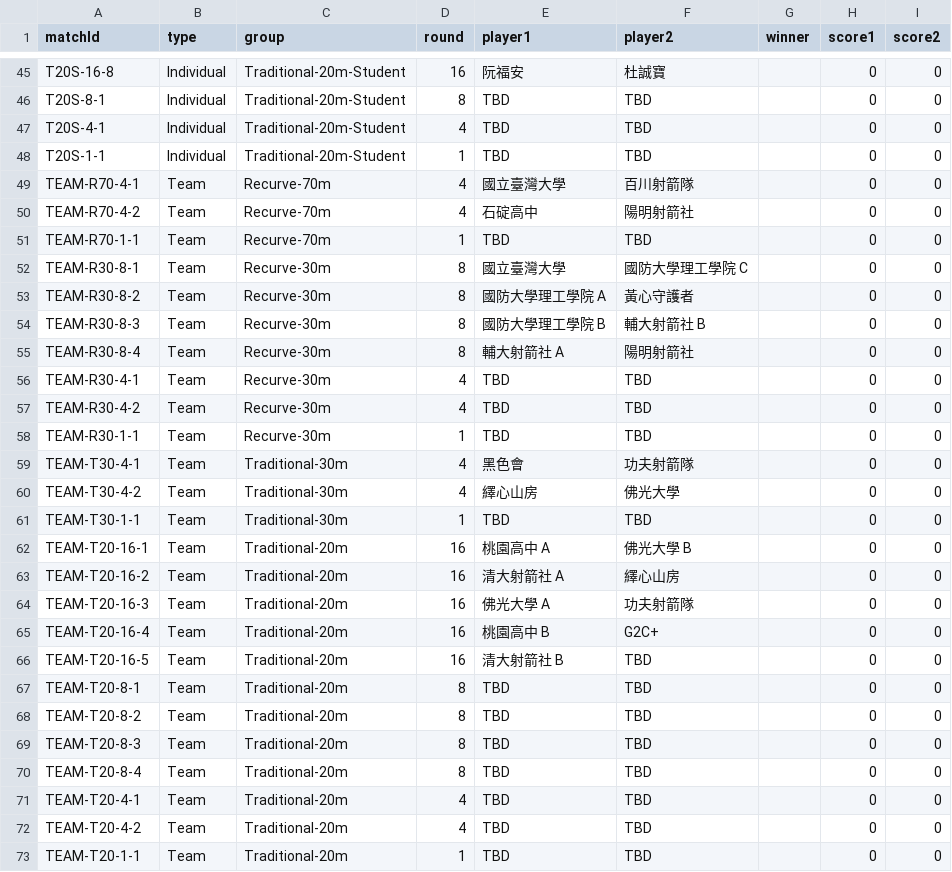
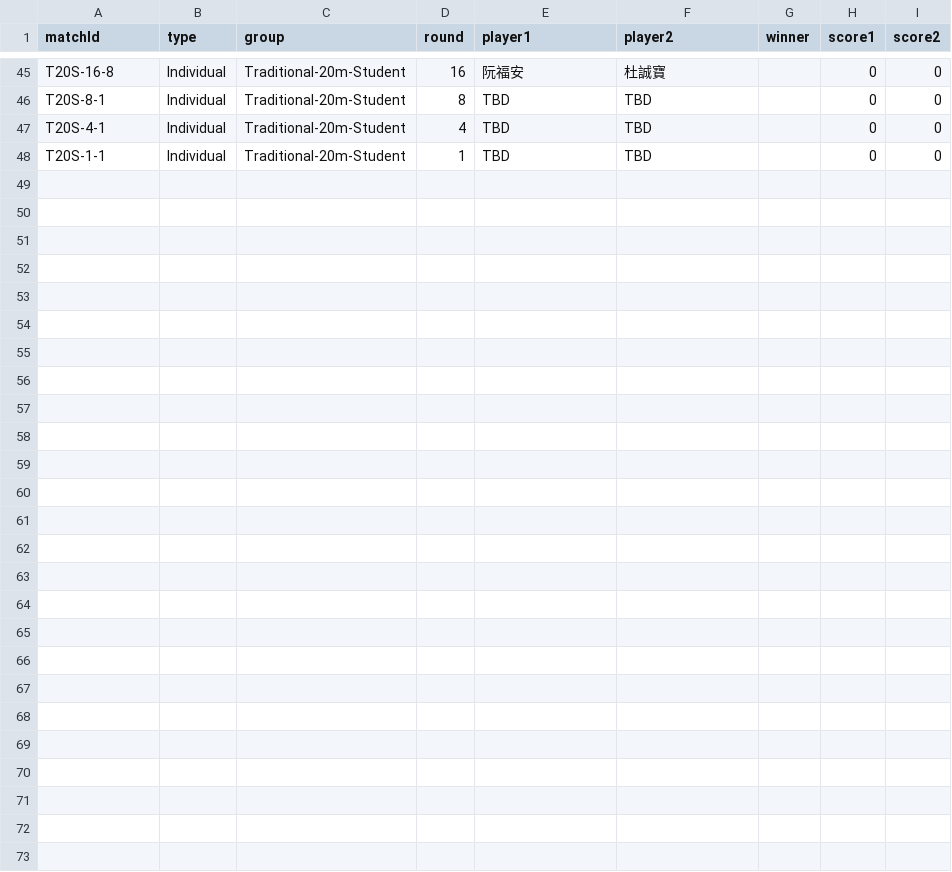
Before and after one commit to 687887s/archery_race, a CSV file: data/individual_matches.csv (was data/matches.csv), drawn as a sheet; only a part is shown, gaps mark what is left out; the diff names each change by its address in the sheet, - before the commit and + after, or states it on an @@ line.

Commit message:
Restructured system to use separate Individual and Team data files; removed mixed CSVs and updated admin/app logic

```diff
--- a/data/matches.csv
+++ b/data/individual_matches.csv
-row 49: TEAM-R70-4-1 | Team | Recurve-70m | 4 | 國立臺灣大學 | 百川射箭隊 |  | 0 | 0
-row 50: TEAM-R70-4-2 | Team | Recurve-70m | 4 | 石碇高中 | 陽明射箭社 |  | 0 | 0
-row 51: TEAM-R70-1-1 | Team | Recurve-70m | 1 | TBD | TBD |  | 0 | 0
-row 52: TEAM-R30-8-1 | Team | Recurve-30m | 8 | 國立臺灣大學 | 國防大學理工學院 C |  | 0 | 0
-row 53: TEAM-R30-8-2 | Team | Recurve-30m | 8 | 國防大學理工學院 A | 黃心守護者 |  | 0 | 0
-row 54: TEAM-R30-8-3 | Team | Recurve-30m | 8 | 國防大學理工學院 B | 輔大射箭社 B |  | 0 | 0
-row 55: TEAM-R30-8-4 | Team | Recurve-30m | 8 | 輔大射箭社 A | 陽明射箭社 |  | 0 | 0
-row 56: TEAM-R30-4-1 | Team | Recurve-30m | 4 | TBD | TBD |  | 0 | 0
-row 57: TEAM-R30-4-2 | Team | Recurve-30m | 4 | TBD | TBD |  | 0 | 0
-row 58: TEAM-R30-1-1 | Team | Recurve-30m | 1 | TBD | TBD |  | 0 | 0
-row 59: TEAM-T30-4-1 | Team | Traditional-30m | 4 | 黑色會 | 功夫射箭隊 |  | 0 | 0
-row 60: TEAM-T30-4-2 | Team | Traditional-30m | 4 | 繹心山房 | 佛光大學 |  | 0 | 0
-row 61: TEAM-T30-1-1 | Team | Traditional-30m | 1 | TBD | TBD |  | 0 | 0
-row 62: TEAM-T20-16-1 | Team | Traditional-20m | 16 | 桃園高中 A | 佛光大學 B |  | 0 | 0
-row 63: TEAM-T20-16-2 | Team | Traditional-20m | 16 | 清大射箭社 A | 繹心山房 |  | 0 | 0
-row 64: TEAM-T20-16-3 | Team | Traditional-20m | 16 | 佛光大學 A | 功夫射箭隊 |  | 0 | 0
-row 65: TEAM-T20-16-4 | Team | Traditional-20m | 16 | 桃園高中 B | G2C+ |  | 0 | 0
-row 66: TEAM-T20-16-5 | Team | Traditional-20m | 16 | 清大射箭社 B | TBD |  | 0 | 0
-row 67: TEAM-T20-8-1 | Team | Traditional-20m | 8 | TBD | TBD |  | 0 | 0
-row 68: TEAM-T20-8-2 | Team | Traditional-20m | 8 | TBD | TBD |  | 0 | 0
-row 69: TEAM-T20-8-3 | Team | Traditional-20m | 8 | TBD | TBD |  | 0 | 0
-row 70: TEAM-T20-8-4 | Team | Traditional-20m | 8 | TBD | TBD |  | 0 | 0
-row 71: TEAM-T20-4-1 | Team | Traditional-20m | 4 | TBD | TBD |  | 0 | 0
-row 72: TEAM-T20-4-2 | Team | Traditional-20m | 4 | TBD | TBD |  | 0 | 0
-row 73: TEAM-T20-1-1 | Team | Traditional-20m | 1 | TBD | TBD |  | 0 | 0
```
Also changed, not shown: data/individual_players.csv, 5 other files.
